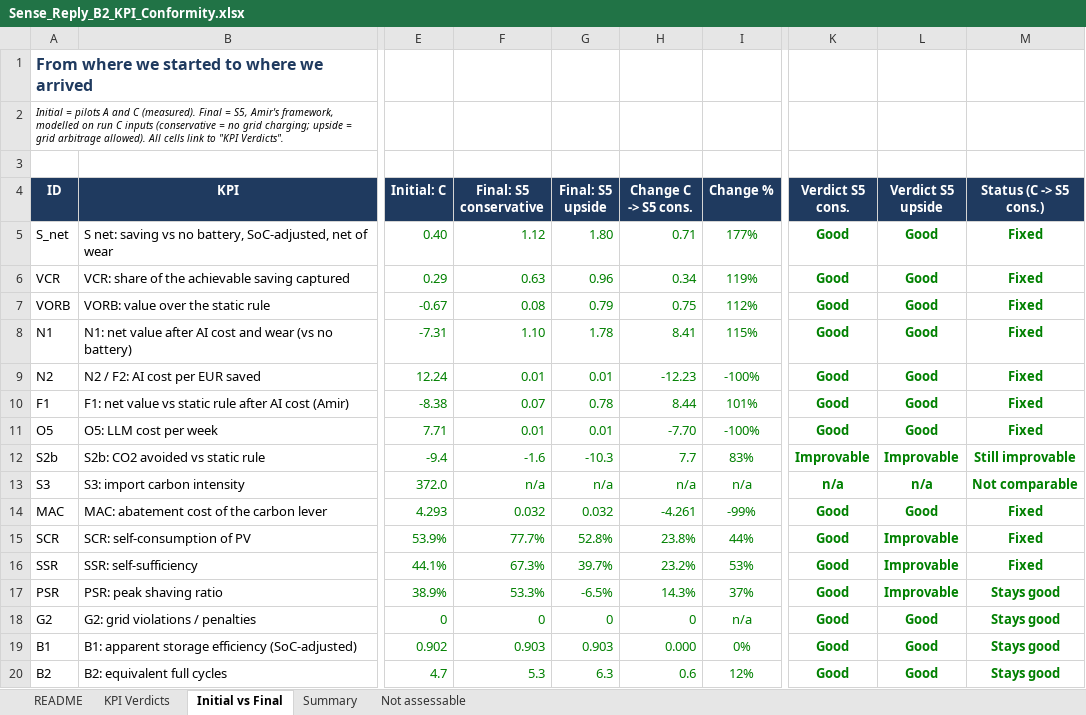
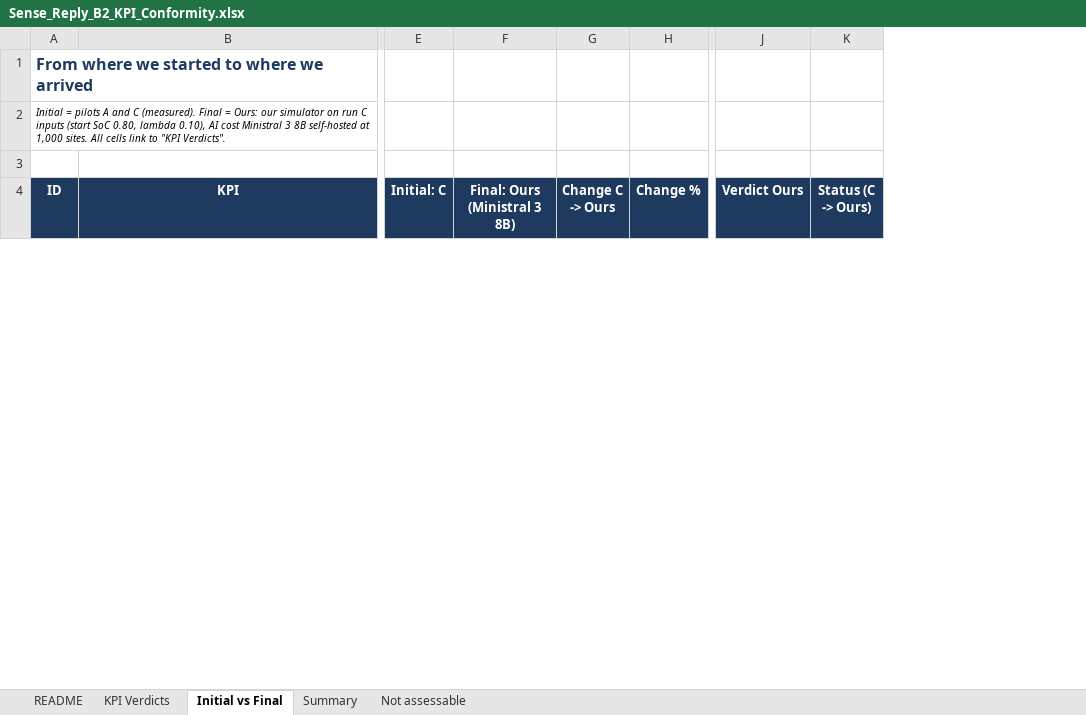
Before and after one commit to amirdoescoding/SENSE-REPLY, an Excel workbook: data/Sense_Reply_B2_KPI_Conformity.xlsx, sheet Initial vs Final, drawn as a sheet; only a part is shown, gaps mark what is left out; values as stored, in another font and other column widths than the file's, no borders; conditional formats not drawn; removed rows and columns are numbered as before the commit, all else as after; rows hold the shown columns only; the diff covers the shown part only; the diff names each change by its address in the sheet, - before the commit and + after, or states it on an @@ line.

```diff
--- a/data/Sense_Reply_B2_KPI_Conformity.xlsx (sheet Initial vs Final)
+++ b/data/Sense_Reply_B2_KPI_Conformity.xlsx (sheet Initial vs Final)
-column F (Final: S5 conservative), empty
-column G (Final: S5 upside), empty
-column H (Change C -> S5 cons.), empty
+column F (Final: Ours (Ministral 3 8B)), empty
+column G (Change C -> Ours), empty
-column K (Verdict S5 cons.), empty
-column L (Verdict S5 upside), empty
-column M (Status (C -> S5 cons.)), empty
+column J (Verdict Ours), empty
+column K (Status (C -> Ours)), empty
-A2 (ID): …Final = S5, Amir's framework, modelled on run C inputs (conservative = no grid charging; upside = grid arbitrage allowed). All cells…
+A2 (ID): …Final = Ours: our simulator on run C inputs (start SoC 0.80, lambda 0.10), AI cost Ministral 3 8B self-hosted at 1,000 sites. All cells…
-row 5: S_net | S net: saving vs no battery, SoC-adjusted, net of wear | 0.40 | 1.12 | 1.80 | 0.71 | 177% | Good | Good | Fixed
-row 6: VCR | VCR: share of the achievable saving captured | 0.29 | 0.63 | 0.96 | 0.34 | 119% | Good | Good | Fixed
-row 7: VORB | VORB: value over the static rule | -0.67 | 0.08 | 0.79 | 0.75 | 112% | Good | Good | Fixed
-row 8: N1 | N1: net value after AI cost and wear (vs no battery) | -7.31 | 1.10 | 1.78 | 8.41 | 115% | Good | Good | Fixed
-row 9: N2 | N2 / F2: AI cost per EUR saved | 12.24 | 0.01 | 0.01 | -12.23 | -100% | Good | Good | Fixed
-row 10: F1 | F1: net value vs static rule after AI cost (Amir) | -8.38 | 0.07 | 0.78 | 8.44 | 101% | Good | Good | Fixed
-row 11: O5 | O5: LLM cost per week | 7.71 | 0.01 | 0.01 | -7.70 | -100% | Good | Good | Fixed
-row 12: S2b | S2b: CO2 avoided vs static rule | -9.4 | -1.6 | -10.3 | 7.7 | 83% | Improvable | Improvable | Still improvable
-row 13: S3 | S3: import carbon intensity | 372.0 | n/a | n/a | n/a | n/a | n/a | n/a | Not comparable
-row 14: MAC | MAC: abatement cost of the carbon lever | 4.293 | 0.032 | 0.032 | -4.261 | -99% | Good | Good | Fixed
-row 15: SCR | SCR: self-consumption of PV | 53.9% | 77.7% | 52.8% | 23.8% | 44% | Good | Improvable | Fixed
-row 16: SSR | SSR: self-sufficiency | 44.1% | 67.3% | 39.7% | 23.2% | 53% | Good | Improvable | Fixed
-row 17: PSR | PSR: peak shaving ratio | 38.9% | 53.3% | -6.5% | 14.3% | 37% | Good | Improvable | Stays good
-row 18: G2 | G2: grid violations / penalties | 0 | 0 | 0 | 0 | n/a | Good | Good | Stays good
-row 19: B1 | B1: apparent storage efficiency (SoC-adjusted) | 0.902 | 0.903 | 0.903 | 0.000 | 0% | Good | Good | Stays good
-row 20: B2 | B2: equivalent full cycles | 4.7 | 5.3 | 6.3 | 0.6 | 12% | Good | Good | Stays good
```
Also changed, not shown: 23 added rows and 7 removed rows elsewhere in this sheet, sheet KPI Verdicts, sheet Summary, sheet README, charts or pictures, 1 other file.
